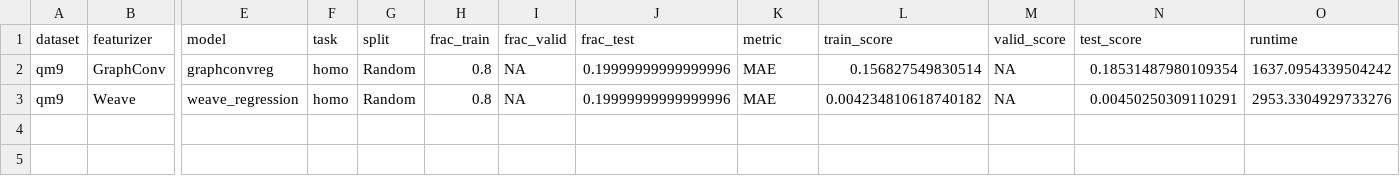
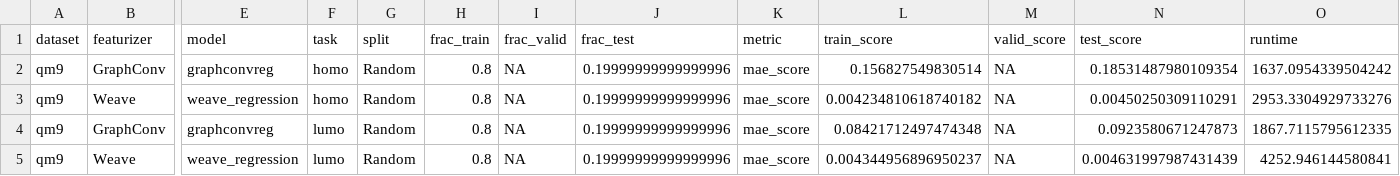
Before and after one commit to jakeparker/10-701-project-qm-benchmark, a CSV file: benchmark/results.csv, drawn as a sheet; only a part is shown, gaps mark what is left out; rows hold the shown columns only; the diff names each change by its address in the sheet, - before the commit and + after, or states it on an @@ line.

```diff
--- a/benchmark/results.csv
+++ b/benchmark/results.csv
-K2:K3 (metric): MAE
+K2:K3 (metric): mae_score
+row 4: qm9 | GraphConv | graphconvreg | lumo | Random | 0.8 | NA | 0.19999999999999996 | mae_score | 0.08421712497474348 | NA | 0.0923580671247873 | 1867.7115795612335
+row 5: qm9 | Weave | weave_regression | lumo | Random | 0.8 | NA | 0.19999999999999996 | mae_score | 0.004344956896950237 | NA | 0.004631997987431439 | 4252.946144580841
```
Also changed, not shown: 1 other file.
